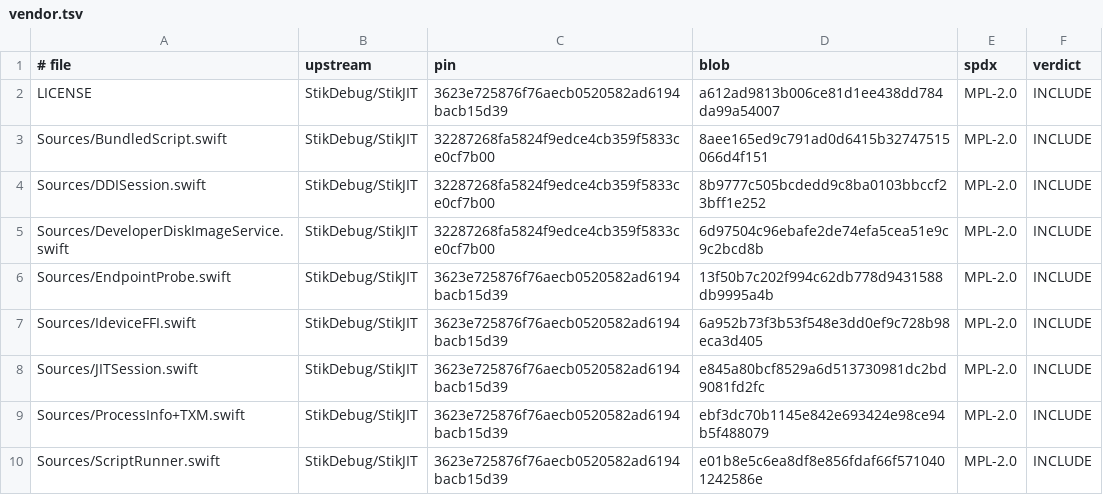
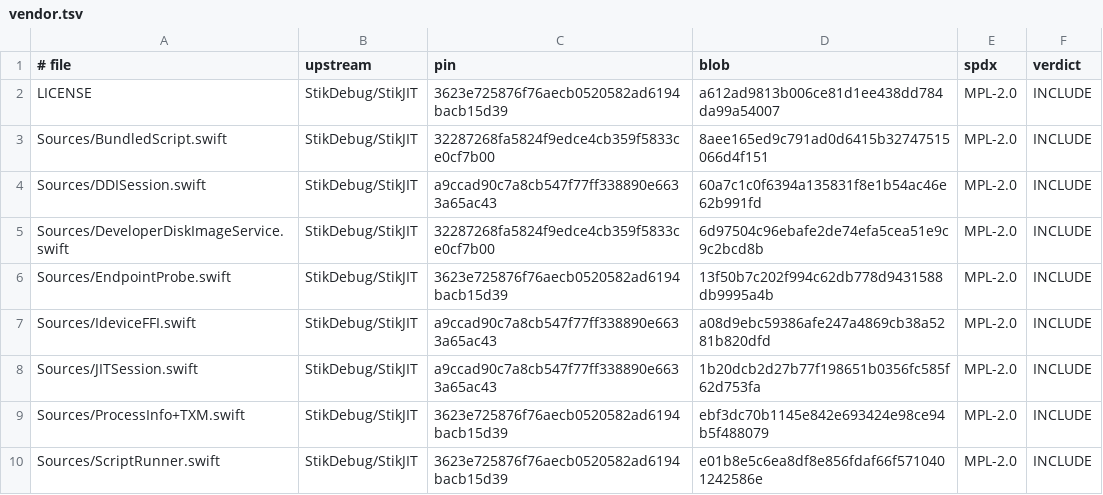
Before and after one commit to ARMSX2/ARMSX3, a TSV file: ios/jit-enabler/vendor.tsv, drawn as a sheet; only a part is shown.

Commit message:
iOS: Update the JIT enabler's StikJIT files
StikJIT fixed resource leaks in its session code. When a tunnel or debug
session fails halfway, it now frees whatever handles were made, rejects
handles that come back empty, and stops on a device address it cannot
parse. Its idevice errors now give both the step that failed and
idevice's own message. DDISession, IdeviceFFI and JITSession now match
upstream a9ccad90c. The Apple TV code and the RSD port discovery from the
same commit are left out, so the port stays 49152.

The helper's own tunnel code had the same leak. A failed attempt could
leave handles behind, and the retry wrote over them. They are now
freed before the retry.

```diff
--- a/ios/jit-enabler/vendor.tsv
+++ b/ios/jit-enabler/vendor.tsv
@@ -3,7 +3,7 @@ LICENSE	StikDebug/StikJIT	3623e725876f76aecb0520582ad6194bacb15d39	a612ad9813b00
 Sources/BundledScript.swift	StikDebug/StikJIT	32287268fa5824f9edce4cb359f5833ce0cf7b00	8aee165ed9c791ad0d6415b32747515066d4f151	MPL-2.0	INCLUDE
-Sources/DDISession.swift	StikDebug/StikJIT	32287268fa5824f9edce4cb359f5833ce0cf7b00	8b9777c505bcdedd9c8ba0103bbccf23bff1e252	MPL-2.0	INCLUDE
+Sources/DDISession.swift	StikDebug/StikJIT	a9ccad90c7a8cb547f77ff338890e6633a65ac43	60a7c1c0f6394a135831f8e1b54ac46e62b991fd	MPL-2.0	INCLUDE
 Sources/DeveloperDiskImageService.swift	StikDebug/StikJIT	32287268fa5824f9edce4cb359f5833ce0cf7b00	6d97504c96ebafe2de74efa5cea51e9c9c2bcd8b	MPL-2.0	INCLUDE
 Sources/EndpointProbe.swift	StikDebug/StikJIT	3623e725876f76aecb0520582ad6194bacb15d39	13f50b7c202f994c62db778d9431588db9995a4b	MPL-2.0	INCLUDE
-Sources/IdeviceFFI.swift	StikDebug/StikJIT	3623e725876f76aecb0520582ad6194bacb15d39	6a952b73f3b53f548e3dd0ef9c728b98eca3d405	MPL-2.0	INCLUDE
-Sources/JITSession.swift	StikDebug/StikJIT	3623e725876f76aecb0520582ad6194bacb15d39	e845a80bcf8529a6d513730981dc2bd9081fd2fc	MPL-2.0	INCLUDE
+Sources/IdeviceFFI.swift	StikDebug/StikJIT	a9ccad90c7a8cb547f77ff338890e6633a65ac43	a08d9ebc59386afe247a4869cb38a5281b820dfd	MPL-2.0	INCLUDE
+Sources/JITSession.swift	StikDebug/StikJIT	a9ccad90c7a8cb547f77ff338890e6633a65ac43	1b20dcb2d27b77f198651b0356fc585f62d753fa	MPL-2.0	INCLUDE
 Sources/ProcessInfo+TXM.swift	StikDebug/StikJIT	3623e725876f76aecb0520582ad6194bacb15d39	ebf3dc70b1145e842e693424e98ce94b5f488079	MPL-2.0	INCLUDE
```
Also changed, not shown: 5 other files.
